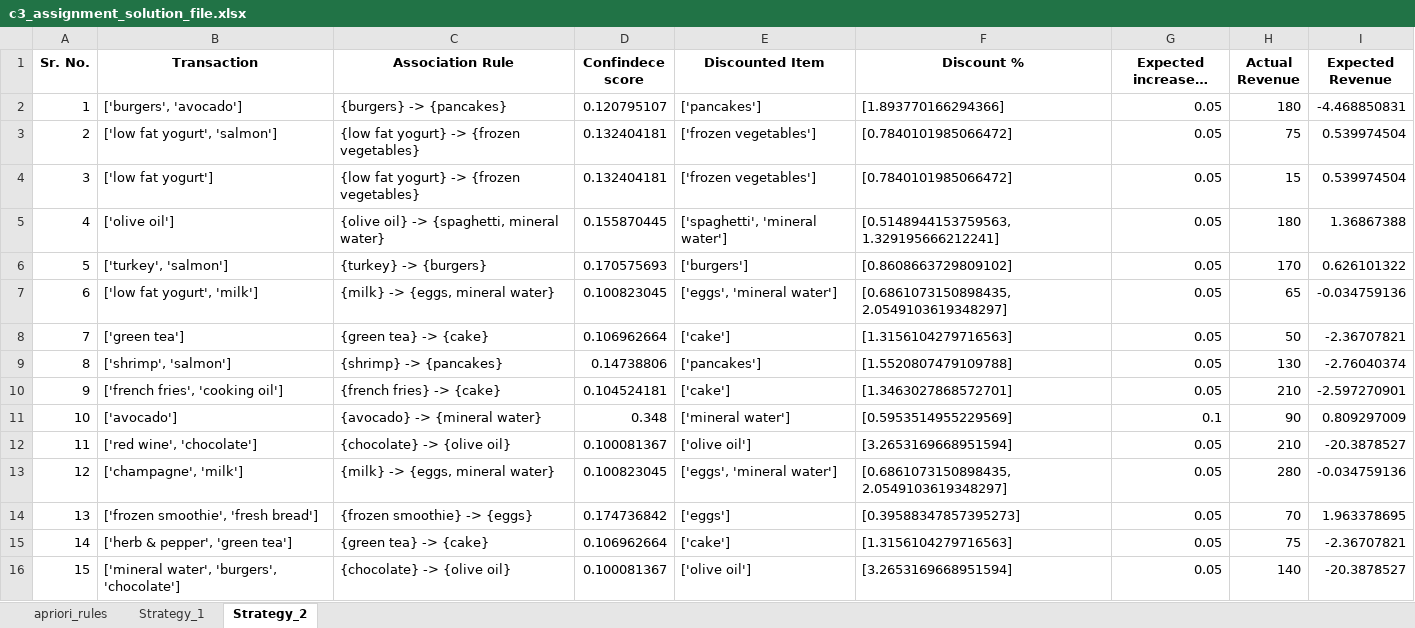
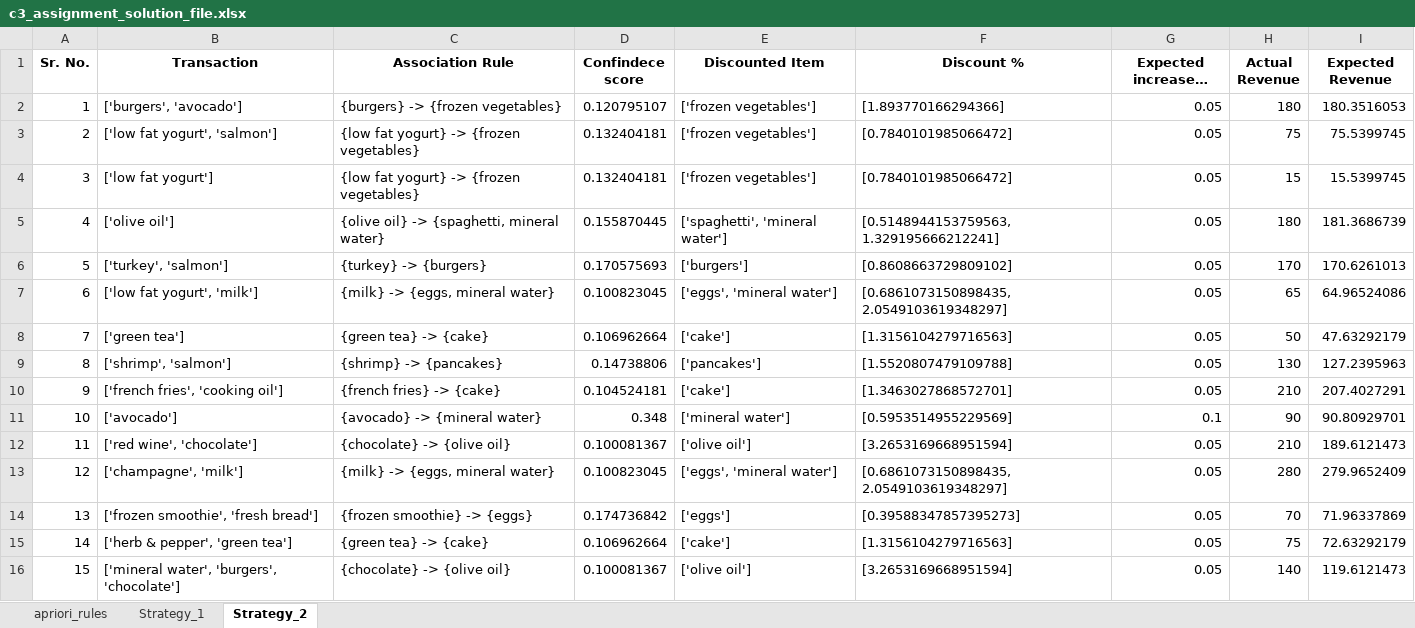
Before and after one commit to SrijitD/MSc_in_Machine_Learning_and_Artificial_Intelligence, an Excel workbook: Course_4-Big_Data_Processing_using_Apache_Spark/Market_Basket_Analysis_Assignment/MLC_C3_Assignment/c3_assignment_solution_file.xlsx, sheet Strategy_2, drawn as a sheet; long unchanged cells end in …; values as stored, in another font and other column widths than the file's, no borders; charts and pictures not drawn; the diff names each change by its address in the sheet, - before the commit and + after, or states it on an @@ line.

Commit message:
Market Basket Analysis using Apriori & PySpark

```diff
--- a/Course_4-Big_Data_Processing_using_Apache_Spark/Market_Basket_Analysis_Assignment/MLC_C3_Assignment/c3_assignment_solution_file.xlsx (sheet Strategy_2)
+++ b/Course_4-Big_Data_Processing_using_Apache_Spark/Market_Basket_Analysis_Assignment/MLC_C3_Assignment/c3_assignment_solution_file.xlsx (sheet Strategy_2)
-C2 (Association Rule): {burgers} -> {pancakes}
+C2 (Association Rule): {burgers} -> {frozen vegetables}
-E2 (Discounted Item): ['pancakes']
+E2 (Discounted Item): ['frozen vegetables']
-I2 (Expected Revenue): -4.468850831
+I2 (Expected Revenue): 180.3516053
-I3 (Expected Revenue): 0.539974504
+I3 (Expected Revenue): 75.5399745
-I4 (Expected Revenue): 0.539974504
+I4 (Expected Revenue): 15.5399745
-I5 (Expected Revenue): 1.36867388
+I5 (Expected Revenue): 181.3686739
-I6 (Expected Revenue): 0.626101322
+I6 (Expected Revenue): 170.6261013
-I7 (Expected Revenue): -0.034759136
+I7 (Expected Revenue): 64.96524086
-I8 (Expected Revenue): -2.36707821
+I8 (Expected Revenue): 47.63292179
-I9 (Expected Revenue): -2.76040374
+I9 (Expected Revenue): 127.2395963
-I10 (Expected Revenue): -2.597270901
+I10 (Expected Revenue): 207.4027291
-I11 (Expected Revenue): 0.809297009
+I11 (Expected Revenue): 90.80929701
-I12 (Expected Revenue): -20.3878527
+I12 (Expected Revenue): 189.6121473
-I13 (Expected Revenue): -0.034759136
+I13 (Expected Revenue): 279.9652409
-I14 (Expected Revenue): 1.963378695
+I14 (Expected Revenue): 71.96337869
-I15 (Expected Revenue): -2.36707821
+I15 (Expected Revenue): 72.63292179
-I16 (Expected Revenue): -20.3878527
+I16 (Expected Revenue): 119.6121473
```
Also changed, not shown: 3 other files.
